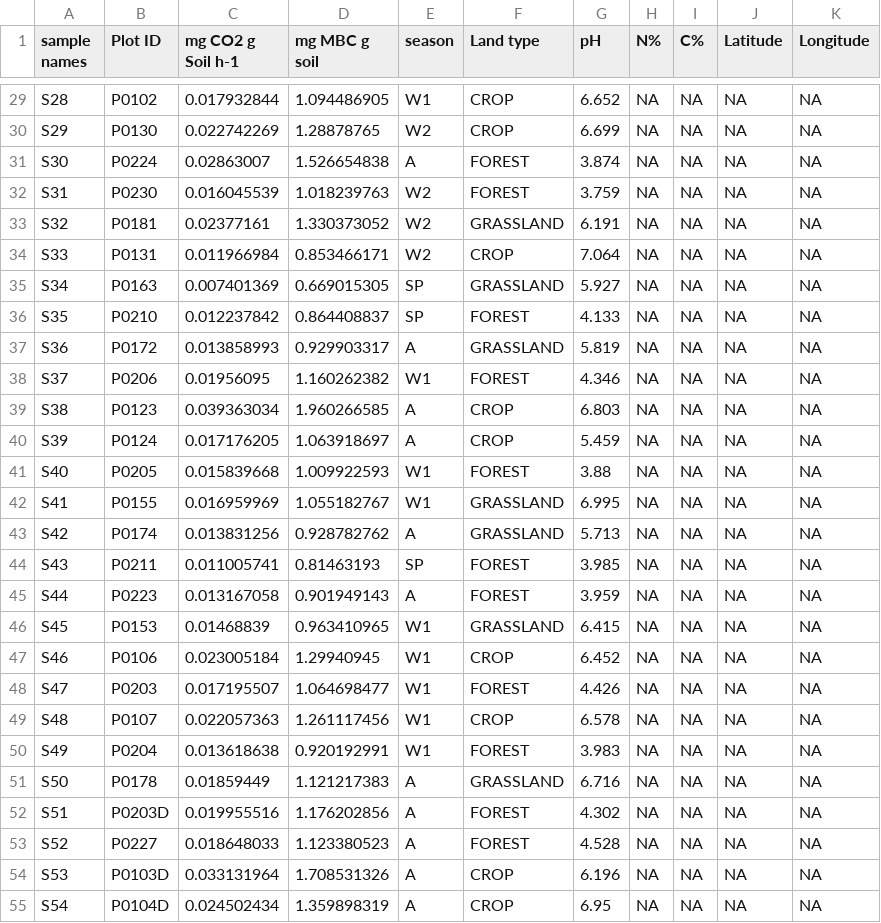
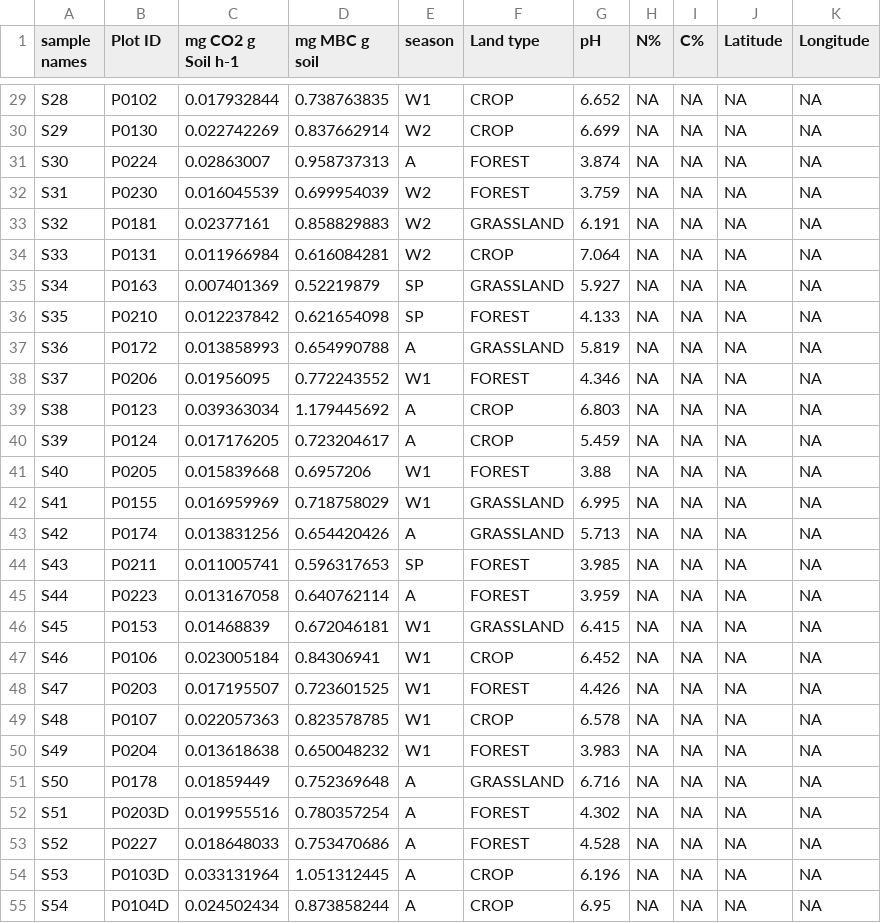
Before and after one commit to danchurch/fichtelgebirgeSoils, a CSV file: Envt Matrix.csv, drawn as a sheet; only a part is shown, gaps mark what is left out; the diff covers the shown part only; the diff names each change by its address in the sheet, - before the commit and + after, or states it on an @@ line.

```diff
--- a/Envt Matrix.csv
+++ b/Envt Matrix.csv
-D29 (mg MBC g soil): 1.094486905
+D29 (mg MBC g soil): 0.738763835
-D30 (mg MBC g soil): 1.28878765
+D30 (mg MBC g soil): 0.837662914
-D31 (mg MBC g soil): 1.526654838
+D31 (mg MBC g soil): 0.958737313
-D32 (mg MBC g soil): 1.018239763
+D32 (mg MBC g soil): 0.699954039
-D33 (mg MBC g soil): 1.330373052
+D33 (mg MBC g soil): 0.858829883
-D34 (mg MBC g soil): 0.853466171
+D34 (mg MBC g soil): 0.616084281
-D35 (mg MBC g soil): 0.669015305
+D35 (mg MBC g soil): 0.52219879
-D36 (mg MBC g soil): 0.864408837
+D36 (mg MBC g soil): 0.621654098
-D37 (mg MBC g soil): 0.929903317
+D37 (mg MBC g soil): 0.654990788
-D38 (mg MBC g soil): 1.160262382
+D38 (mg MBC g soil): 0.772243552
-D39 (mg MBC g soil): 1.960266585
+D39 (mg MBC g soil): 1.179445692
-D40 (mg MBC g soil): 1.063918697
+D40 (mg MBC g soil): 0.723204617
-D41 (mg MBC g soil): 1.009922593
+D41 (mg MBC g soil): 0.6957206
-D42 (mg MBC g soil): 1.055182767
+D42 (mg MBC g soil): 0.718758029
-D43 (mg MBC g soil): 0.928782762
+D43 (mg MBC g soil): 0.654420426
-D44 (mg MBC g soil): 0.81463193
+D44 (mg MBC g soil): 0.596317653
-D45 (mg MBC g soil): 0.901949143
+D45 (mg MBC g soil): 0.640762114
-D46 (mg MBC g soil): 0.963410965
+D46 (mg MBC g soil): 0.672046181
-D47 (mg MBC g soil): 1.29940945
+D47 (mg MBC g soil): 0.84306941
-D48 (mg MBC g soil): 1.064698477
+D48 (mg MBC g soil): 0.723601525
-D49 (mg MBC g soil): 1.261117456
+D49 (mg MBC g soil): 0.823578785
-D50 (mg MBC g soil): 0.920192991
+D50 (mg MBC g soil): 0.650048232
-D51 (mg MBC g soil): 1.121217383
+D51 (mg MBC g soil): 0.752369648
-D52 (mg MBC g soil): 1.176202856
+D52 (mg MBC g soil): 0.780357254
-D53 (mg MBC g soil): 1.123380523
+D53 (mg MBC g soil): 0.753470686
-D54 (mg MBC g soil): 1.708531326
+D54 (mg MBC g soil): 1.051312445
-D55 (mg MBC g soil): 1.359898319
+D55 (mg MBC g soil): 0.873858244
```
Also changed, not shown: 89 edited cells elsewhere in this file.
